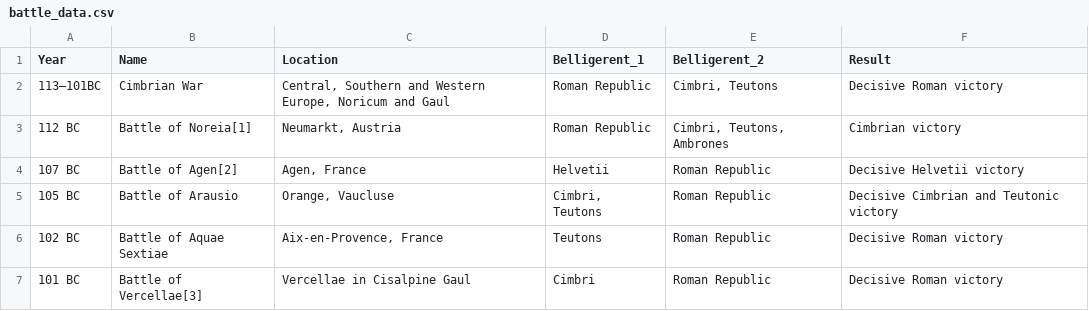
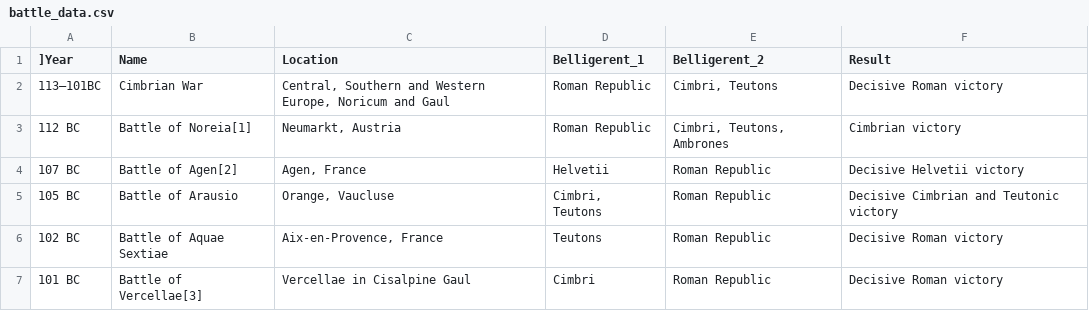
Before and after one commit to ravenusmc/barbarian_study, a CSV file: web_app/server/data/battle_data.csv, drawn as a sheet; only a part is shown.

Commit message:
working on cleaning data

```diff
--- a/web_app/server/data/battle_data.csv
+++ b/web_app/server/data/battle_data.csv
@@ -1,2 +1,2 @@
-Year,Name,Location,Belligerent_1,Belligerent_2,Result
+]Year,Name,Location,Belligerent_1,Belligerent_2,Result
 113–101BC,Cimbrian War,"Central, Southern and Western Europe, Noricum and Gaul",Roman Republic,"Cimbri, Teutons",Decisive Roman victory
```
Also changed, not shown: 3 other files.
